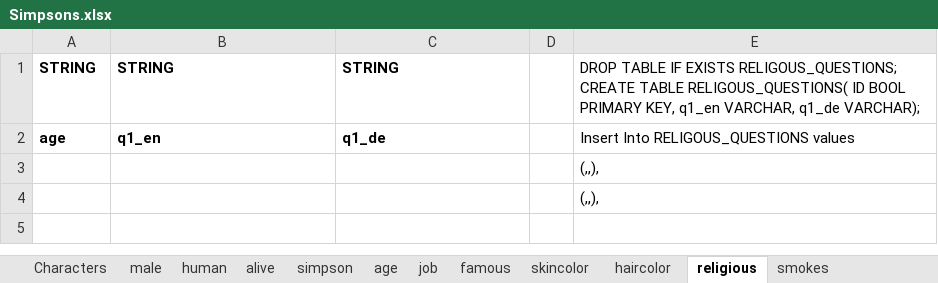
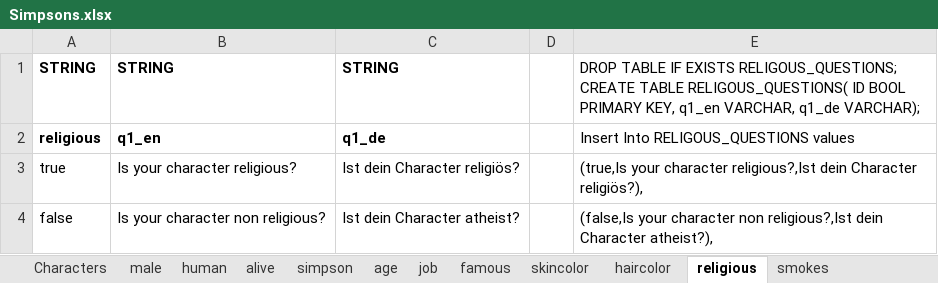
Before and after one commit to nappydevelopment/Nappy-the-ingenious-docs, an Excel workbook: Simpsons.xlsx, sheet religious, drawn as a sheet; values as stored, in another font and other column widths than the file's, no borders; removed rows and columns are numbered as before the commit, all else as after; the diff names each change by its address in the sheet, - before the commit and + after, or states it on an @@ line.

```diff
--- a/Simpsons.xlsx (sheet religious)
+++ b/Simpsons.xlsx (sheet religious)
-A2: age
+A2: religious
-row 3:  |  |  |  | (,,),
-row 4:  |  |  |  | (,,),
+row 3: true | Is your character religious? | Ist dein Character religiös? |  | (true,Is your character religious?,Ist dein Character religiös?),
+row 4: false | Is your character non religious? | Ist dein Character atheist? |  | (false,Is your character non religious?,Ist dein Character atheist?),
```
Also changed, not shown: sheet haircolor, sheet skincolor, sheet smokes, sheet famous, sheet Characters.
